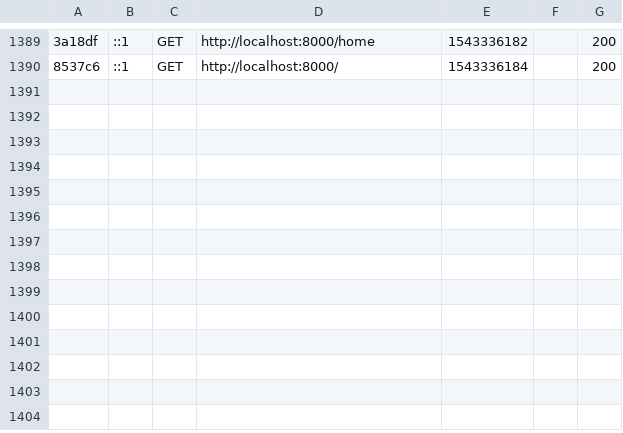
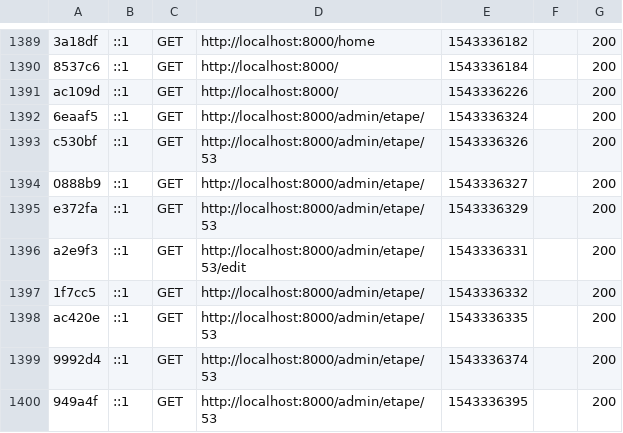
Before and after one commit to VictorVdi/AgenceVoyageTSP, a CSV file: var/cache/dev/profiler/index.csv, drawn as a sheet; only a part is shown, gaps mark what is left out; the diff names each change by its address in the sheet, - before the commit and + after, or states it on an @@ line.

```diff
--- a/var/cache/dev/profiler/index.csv
+++ b/var/cache/dev/profiler/index.csv
+row 1391: ac109d | ::1 | GET | http://localhost:8000/ | 1543336226 |  | 200
+row 1392: 6eaaf5 | ::1 | GET | http://localhost:8000/admin/etape/ | 1543336324 |  | 200
+row 1393: c530bf | ::1 | GET | http://localhost:8000/admin/etape/53 | 1543336326 |  | 200
+row 1394: 0888b9 | ::1 | GET | http://localhost:8000/admin/etape/ | 1543336327 |  | 200
+row 1395: e372fa | ::1 | GET | http://localhost:8000/admin/etape/53 | 1543336329 |  | 200
+row 1396: a2e9f3 | ::1 | GET | http://localhost:8000/admin/etape/53/edit | 1543336331 |  | 200
+row 1397: 1f7cc5 | ::1 | GET | http://localhost:8000/admin/etape/ | 1543336332 |  | 200
+row 1398: ac420e | ::1 | GET | http://localhost:8000/admin/etape/53 | 1543336335 |  | 200
+row 1399: 9992d4 | ::1 | GET | http://localhost:8000/admin/etape/53 | 1543336374 |  | 200
+row 1400: 949a4f | ::1 | GET | http://localhost:8000/admin/etape/53 | 1543336395 |  | 200
```
Also changed, not shown: 3 other files.
